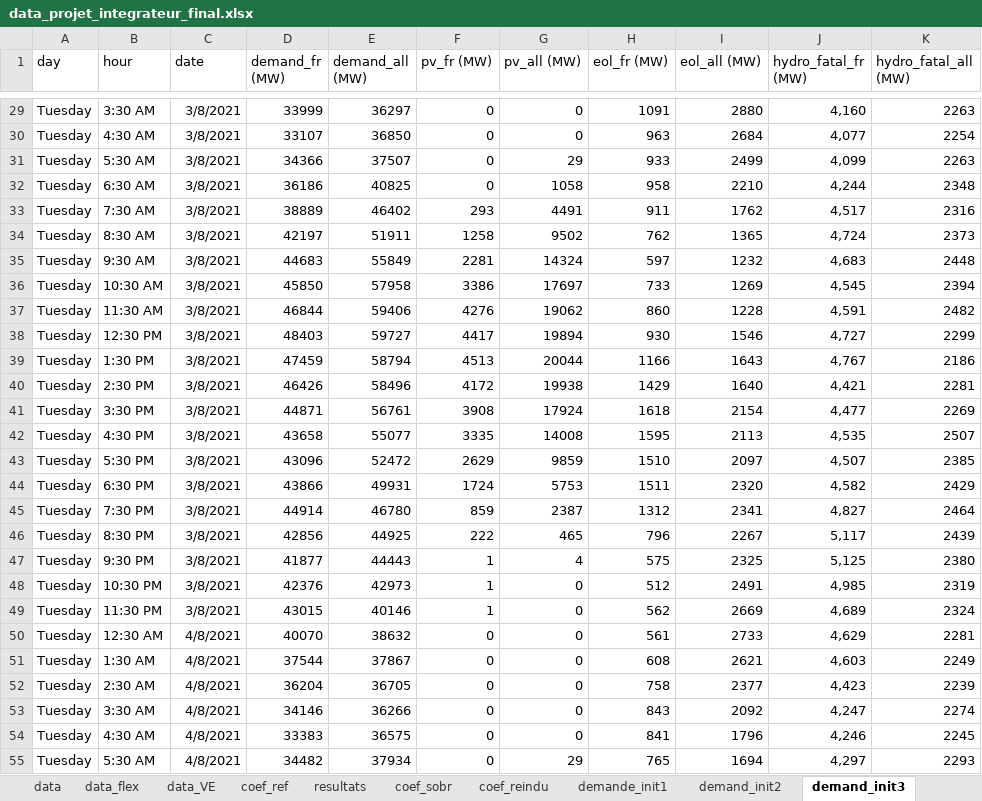
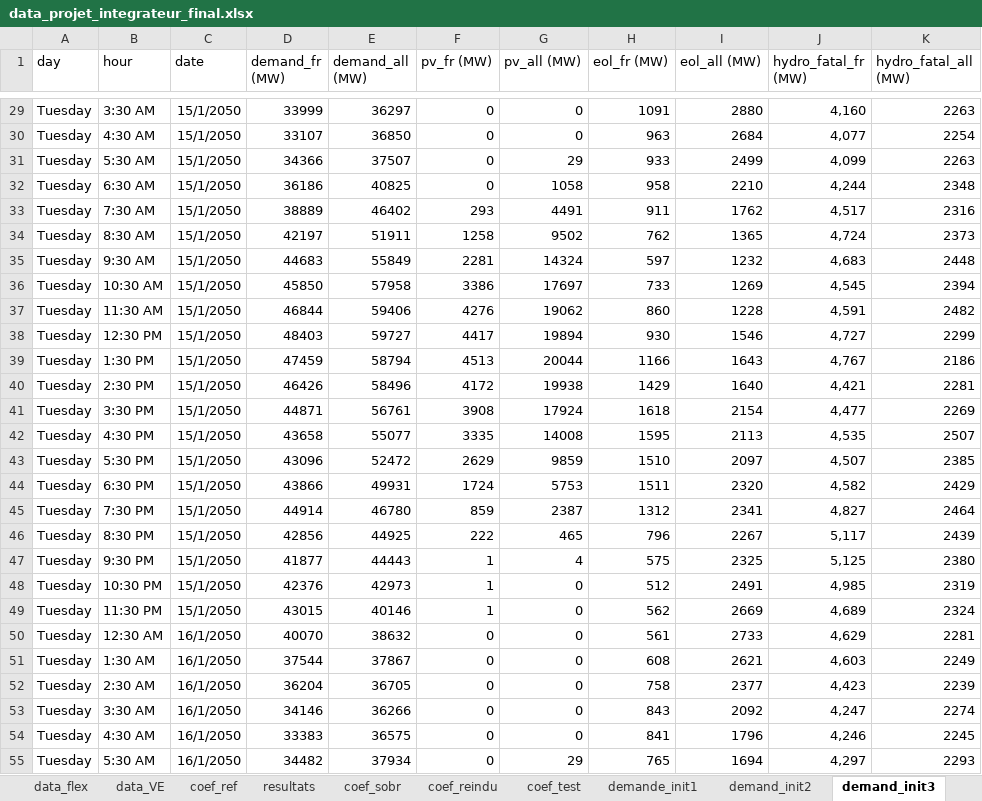
Before and after one commit to Vladeptres/Projet-integrateur, an Excel workbook: data_projet_integrateur_final.xlsx, sheet demand_init3, drawn as a sheet; only a part is shown, gaps mark what is left out; values as stored, in another font and other column widths than the file's, no borders; the diff covers the shown part only; the diff names each change by its address in the sheet, - before the commit and + after, or states it on an @@ line.

```diff
--- a/data_projet_integrateur_final.xlsx (sheet demand_init3)
+++ b/data_projet_integrateur_final.xlsx (sheet demand_init3)
+sheet tab: coef_test
-C29:C49 (date): 3/8/2021
+C29:C49 (date): 15/1/2050
-C50:C55 (date): 4/8/2021
+C50:C55 (date): 16/1/2050
```
Also changed, not shown: 141 edited cells elsewhere in this sheet, sheet resultats, sheet demande_VE_sobr, sheet demand_init2, sheet demande_init1, other sheet tabs, 1 other file.
